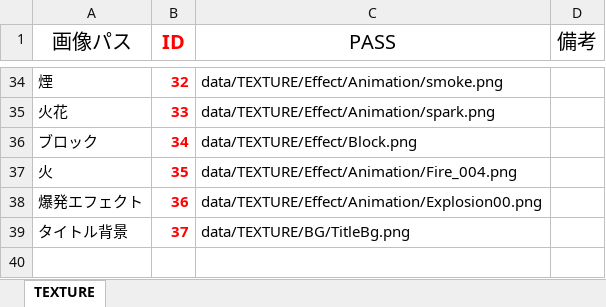
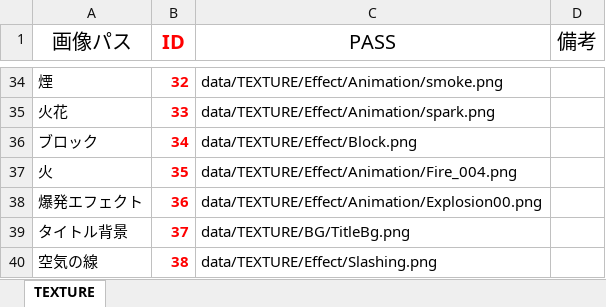
Before and after one commit to Nishin3614/ClimbBuys, an Excel workbook: Graduate_CLIMBGUYS/data/LOAD/TEXTURE/texture_manager.xlsm, sheet TEXTURE, drawn as a sheet; only a part is shown, gaps mark what is left out; values as stored, in another font and other column widths than the file's, no borders; charts and pictures not drawn; the diff names each change by its address in the sheet, - before the commit and + after, or states it on an @@ line.

```diff
--- a/Graduate_CLIMBGUYS/data/LOAD/TEXTURE/texture_manager.xlsm (sheet TEXTURE)
+++ b/Graduate_CLIMBGUYS/data/LOAD/TEXTURE/texture_manager.xlsm (sheet TEXTURE)
+row 40: 空気の線 | 38 | data/TEXTURE/Effect/Slashing.png
```
Also changed, not shown: 12 other files.
